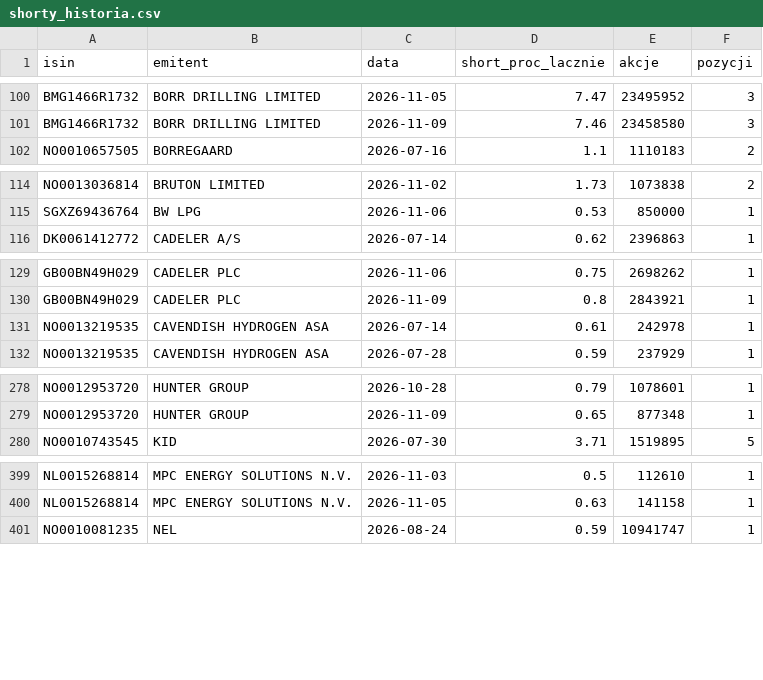
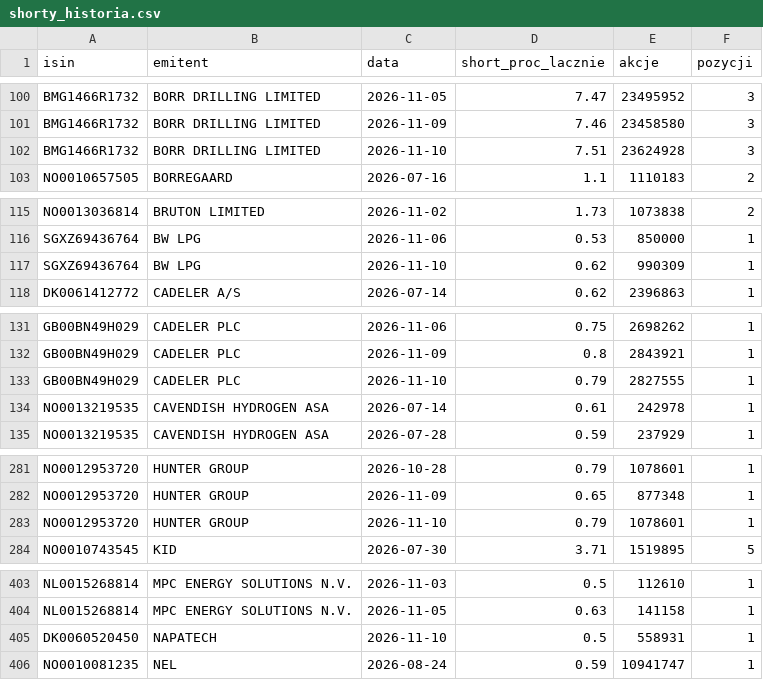
Before and after one commit to Kozienice/oslo-bors-dane-, a CSV file: data/shorty_historia.csv, drawn as a sheet; only a part is shown, gaps mark what is left out; the diff covers the shown part only; the diff names each change by its address in the sheet, - before the commit and + after, or states it on an @@ line.

```diff
--- a/data/shorty_historia.csv
+++ b/data/shorty_historia.csv
+row 102: BMG1466R1732 | BORR DRILLING LIMITED | 2026-11-10 | 7.51 | 23624928 | 3
+row 117: SGXZ69436764 | BW LPG | 2026-11-10 | 0.62 | 990309 | 1
+row 133: GB00BN49H029 | CADELER PLC | 2026-11-10 | 0.79 | 2827555 | 1
+row 283: NO0012953720 | HUNTER GROUP | 2026-11-10 | 0.79 | 1078601 | 1
+row 405: DK0060520450 | NAPATECH | 2026-11-10 | 0.5 | 558931 | 1
```
Also changed, not shown: 3 added rows elsewhere in this file, data/komunikaty.csv, data/raw/norges_bank/exr.csv, 35 other files.
